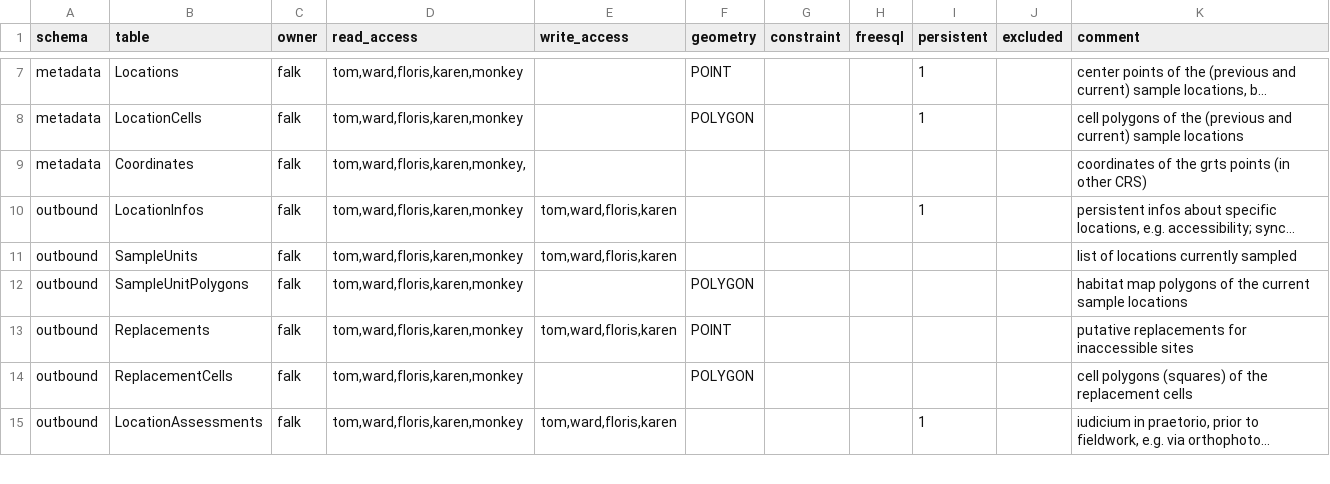
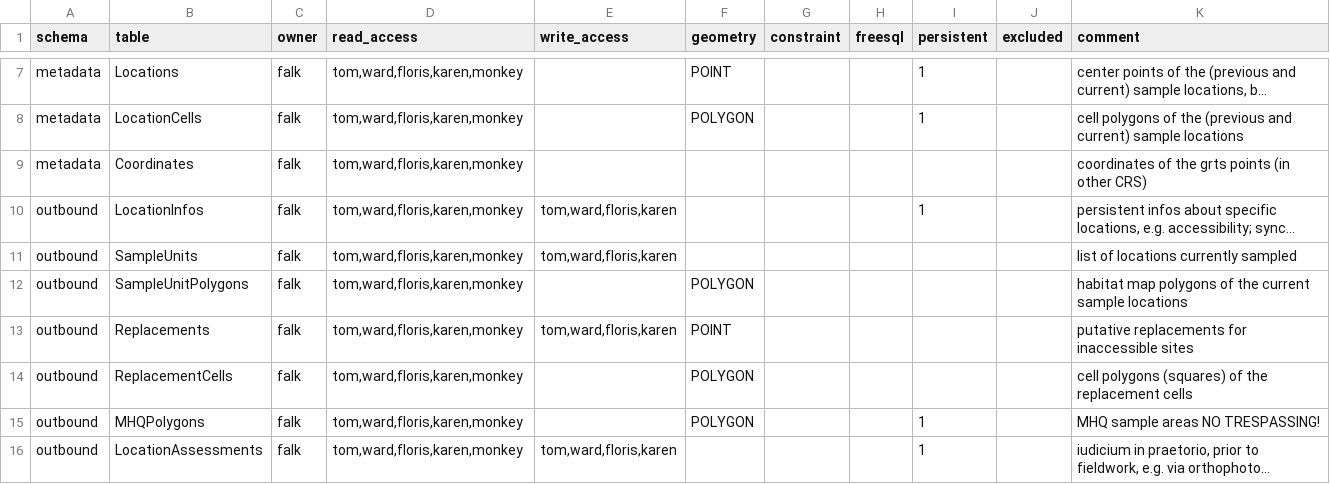
Before and after one commit to inbo/n2khab-mne-monitoring, a CSV file: 900_database_organization/loceval_db_structure/TABLES.csv, drawn as a sheet; only a part is shown, gaps mark what is left out; long unchanged cells end in …; the diff names each change by its address in the sheet, - before the commit and + after, or states it on an @@ line.

```diff
--- a/900_database_organization/loceval_db_structure/TABLES.csv
+++ b/900_database_organization/loceval_db_structure/TABLES.csv
-D9 (read_access): tom,ward,floris,karen,monkey,
+D9 (read_access): tom,ward,floris,karen,monkey
+row 15: outbound | MHQPolygons | falk | tom,ward,floris,karen,monkey |  | POLYGON |  |  | 1 |  | MHQ sample areas NO TRESPASSING!
```
Also changed, not shown: 900_database_organization/loceval_db_structure/VIEWS.csv, 14 other files.
